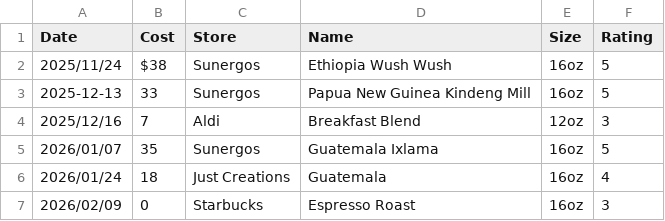
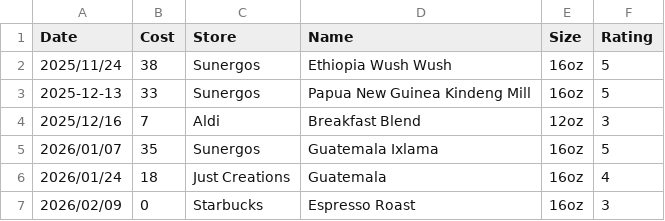
Before and after one commit to stringsn88keys/tp88.us, a CSV file: data/coffee.csv, drawn as a sheet.

```diff
--- a/data/coffee.csv
+++ b/data/coffee.csv
@@ -1,3 +1,3 @@
 Date,Cost,Store,Name,Size,Rating
-2025/11/24,$38,Sunergos,Ethiopia Wush Wush,16oz,5
+2025/11/24,38,Sunergos,Ethiopia Wush Wush,16oz,5
 2025-12-13,33,Sunergos,Papua New Guinea Kindeng Mill,16oz,5
```
Also changed, not shown: 12 other files.
